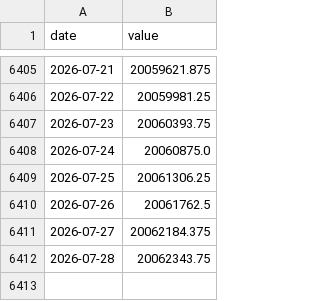
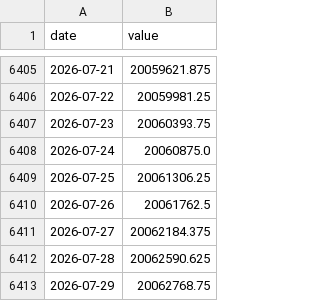
Before and after one commit to AlonzoBenz/BitcoinTerminal, a CSV file: data/raw/btc_supply.csv, drawn as a sheet; only a part is shown, gaps mark what is left out.

```diff
--- a/data/raw/btc_supply.csv
+++ b/data/raw/btc_supply.csv
@@ -6411,2 +6411,3 @@ date,value
 2026-07-27,20062184.375
-2026-07-28,20062343.75
+2026-07-28,20062590.625
+2026-07-29,20062768.75
```
Also changed, not shown: data/monthly.csv, data/raw/btc_price_sampled.csv, 3 other files.
